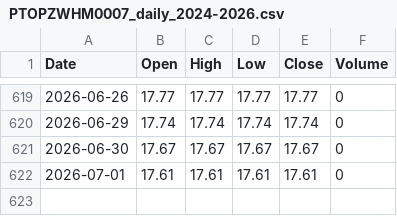
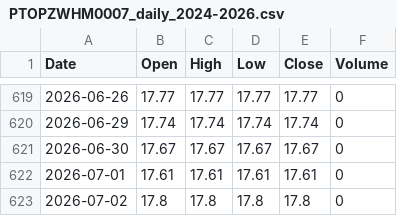
Before and after one commit to amoukyou/PTOPZWHM0007, a CSV file: PTOPZWHM0007_daily_2024-2026.csv, drawn as a sheet; only a part is shown, gaps mark what is left out; the diff names each change by its address in the sheet, - before the commit and + after, or states it on an @@ line.

```diff
--- a/PTOPZWHM0007_daily_2024-2026.csv
+++ b/PTOPZWHM0007_daily_2024-2026.csv
+row 623: 2026-07-02 | 17.8 | 17.8 | 17.8 | 17.8 | 0
```
Also changed, not shown: PTOPZWHM0007_daily_2022-2026.csv, 5 other files.
